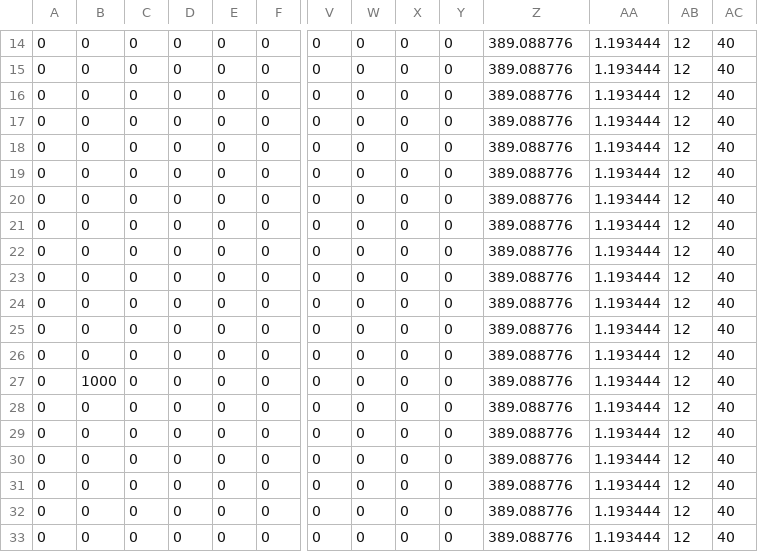
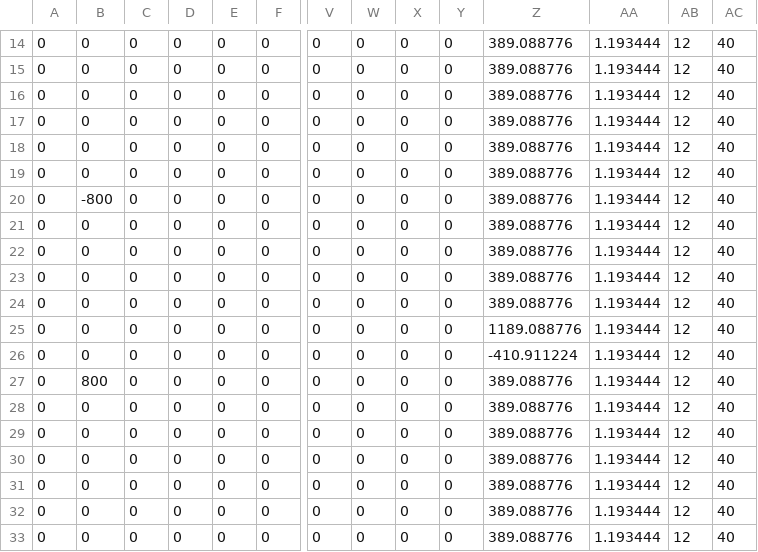
Before and after one commit to dhshark1/FlightSimulator, a CSV file: WpfApp1/WpfApp1/reg_flight.csv, drawn as a sheet; only a part is shown, gaps mark what is left out; removed rows and columns are numbered as before the commit, all else as after; rows hold the shown columns only; the diff names each change by its address in the sheet, - before the commit and + after, or states it on an @@ line.

```diff
--- a/WpfApp1/WpfApp1/reg_flight.csv
+++ b/WpfApp1/WpfApp1/reg_flight.csv
+row 20: 0 | -800 | 0 | 0 | 0 | 0 | 0 | 0 | 0 | 0 | 389.088776 | 1.193444 | 12 | 40
-Z25: 389.088776
+Z25: 1189.088776
-Z26: 389.088776
+Z26: -410.911224
-B27: 0
+B27: 800
-row 27: 0 | 1000 | 0 | 0 | 0 | 0 | 0 | 0 | 0 | 0 | 389.088776 | 1.193444 | 12 | 40
```
Also changed, not shown: 16 other files.
